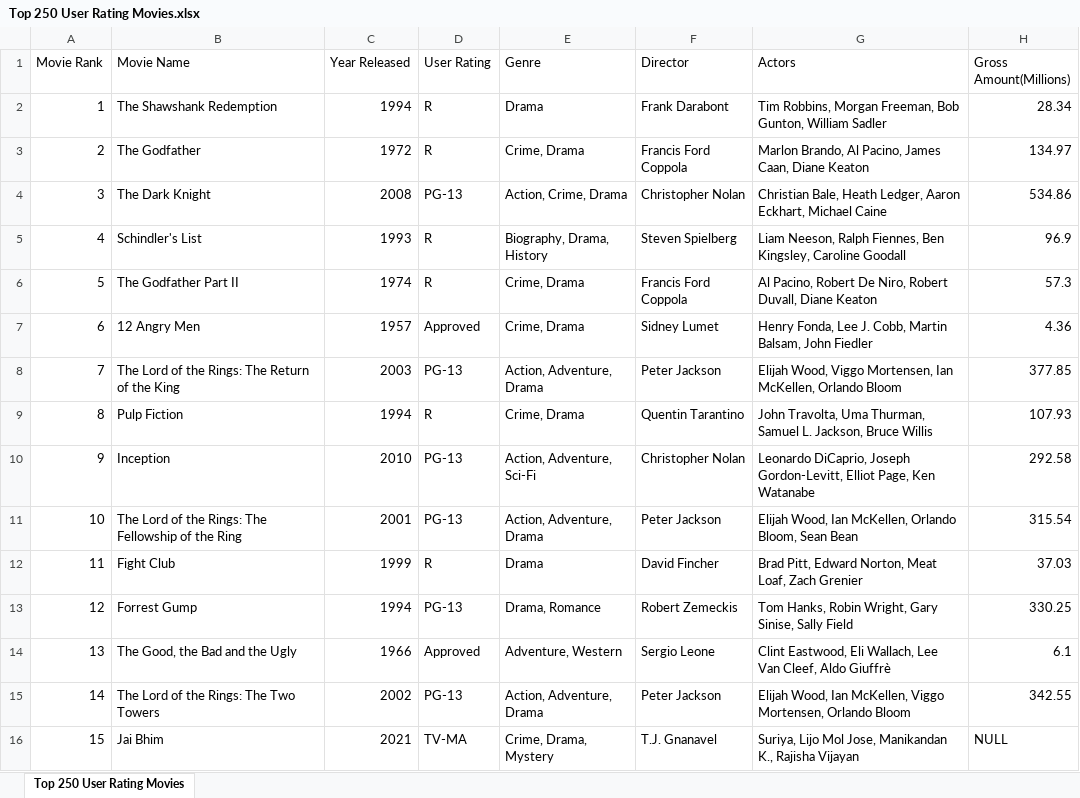
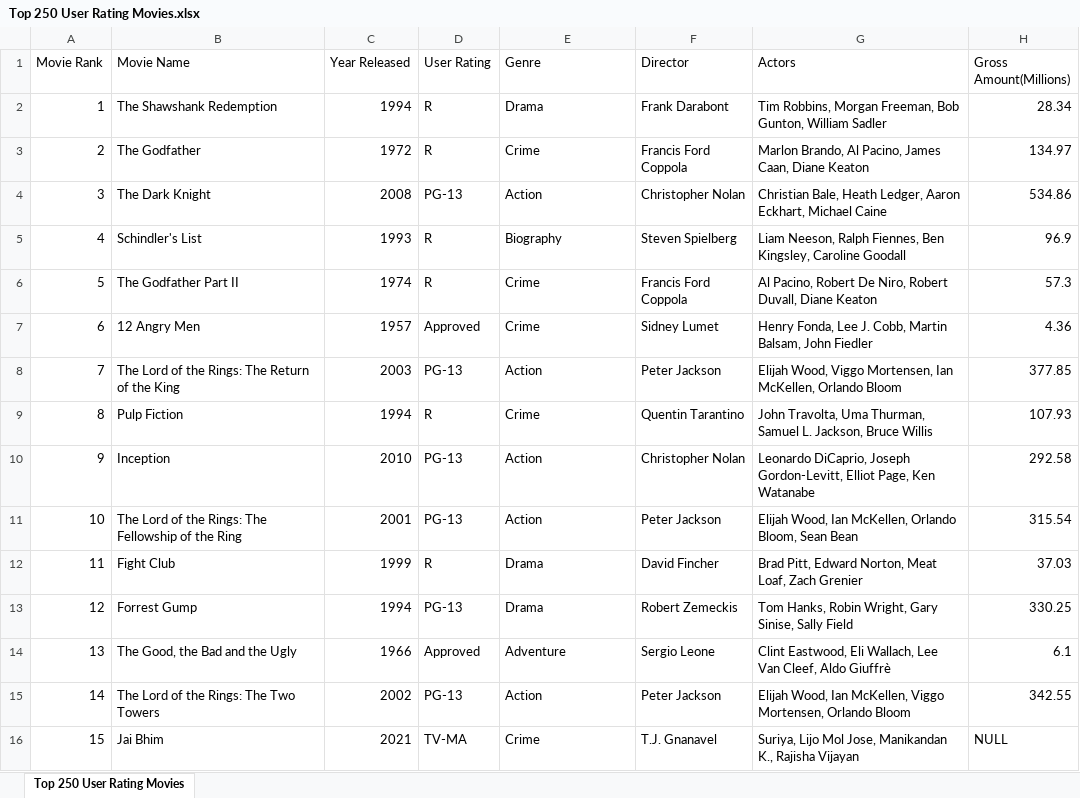
Before and after one commit to Robmanpacman/Movie-Anaylsis, an Excel workbook: Excel Files/Top 250 User Rating Movies.xlsx, sheet Top 250 User Rating Movies, drawn as a sheet; only a part is shown; values as stored, in another font and other column widths than the file's, no borders; the diff covers the shown part only; the diff names each change by its address in the sheet, - before the commit and + after, or states it on an @@ line.

Commit message:
Update Top 250 User Rating Movies.xlsx

```diff
--- a/Excel Files/Top 250 User Rating Movies.xlsx (sheet Top 250 User Rating Movies)
+++ b/Excel Files/Top 250 User Rating Movies.xlsx (sheet Top 250 User Rating Movies)
-E3 (Genre): Crime, Drama
+E3 (Genre): Crime
-E4 (Genre): Action, Crime, Drama
+E4 (Genre): Action
-E5 (Genre): Biography, Drama, History
+E5 (Genre): Biography
-E6:E7 (Genre): Crime, Drama
+E6:E7 (Genre): Crime
-E8 (Genre): Action, Adventure, Drama
+E8 (Genre): Action
-E9 (Genre): Crime, Drama
+E9 (Genre): Crime
-E10 (Genre): Action, Adventure, Sci-Fi
+E10 (Genre): Action
-E11 (Genre): Action, Adventure, Drama
+E11 (Genre): Action
-E13 (Genre): Drama, Romance
+E13 (Genre): Drama
-E14 (Genre): Adventure, Western
+E14 (Genre): Adventure
-E15 (Genre): Action, Adventure, Drama
+E15 (Genre): Action
-E16 (Genre): Crime, Drama, Mystery
+E16 (Genre): Crime
```
Also changed, not shown: 215 edited cells elsewhere in this sheet.
